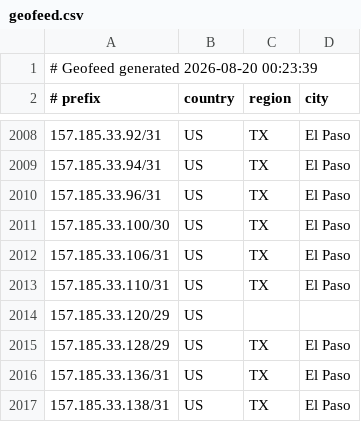
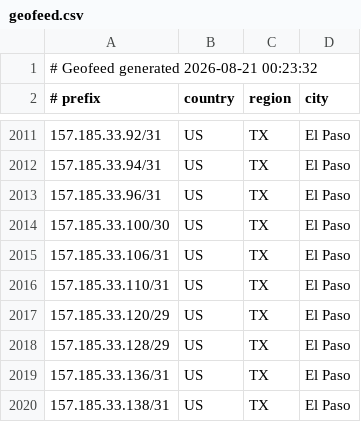
Before and after one commit to conterranae/geofeed, a CSV file: geofeed.csv, drawn as a sheet; only a part is shown, gaps mark what is left out; the diff covers the shown part only.

Commit message:
Update geofeed - 2026-08-21 00:24:03

```diff
--- a/geofeed.csv
+++ b/geofeed.csv
@@ -1,2 +1,2 @@
-# Geofeed generated 2026-08-20 00:23:39
+# Geofeed generated 2026-08-21 00:23:32
 # prefix,country,region,city
@@ -2013,3 +2016,3 @@
 157.185.33.110/31,US,TX,El Paso
-157.185.33.120/29,US,,
+157.185.33.120/29,US,TX,El Paso
 157.185.33.128/29,US,TX,El Paso
```
Also changed, not shown: 7 added rows, 3 removed rows and 10 edited cells elsewhere in this file.
